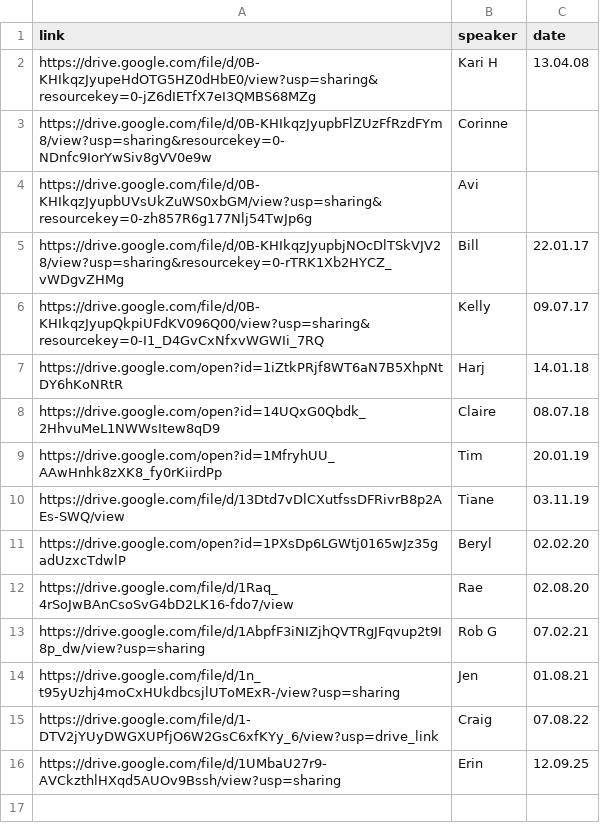
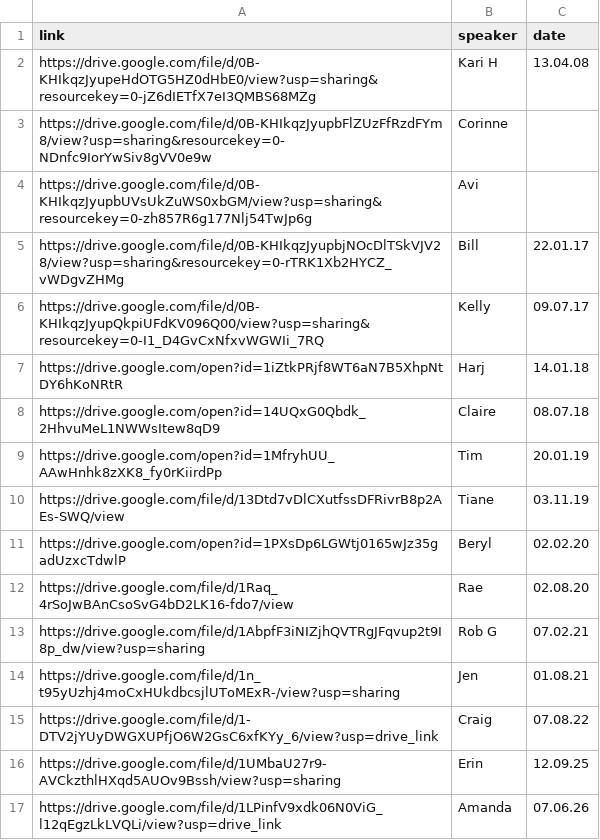
Before and after one commit to naeuston/naeuston.github.io, a CSV file: _data/shares/step8.csv, drawn as a sheet; the diff names each change by its address in the sheet, - before the commit and + after, or states it on an @@ line.

Commit message:
Update step8.csv

```diff
--- a/_data/shares/step8.csv
+++ b/_data/shares/step8.csv
+row 17: https://drive.google.com/file/d/1LPinfV9xdk06N0ViG_l12qEgzLkLVQLi/view?usp=drive_link | Amanda | 07.06.26
```
